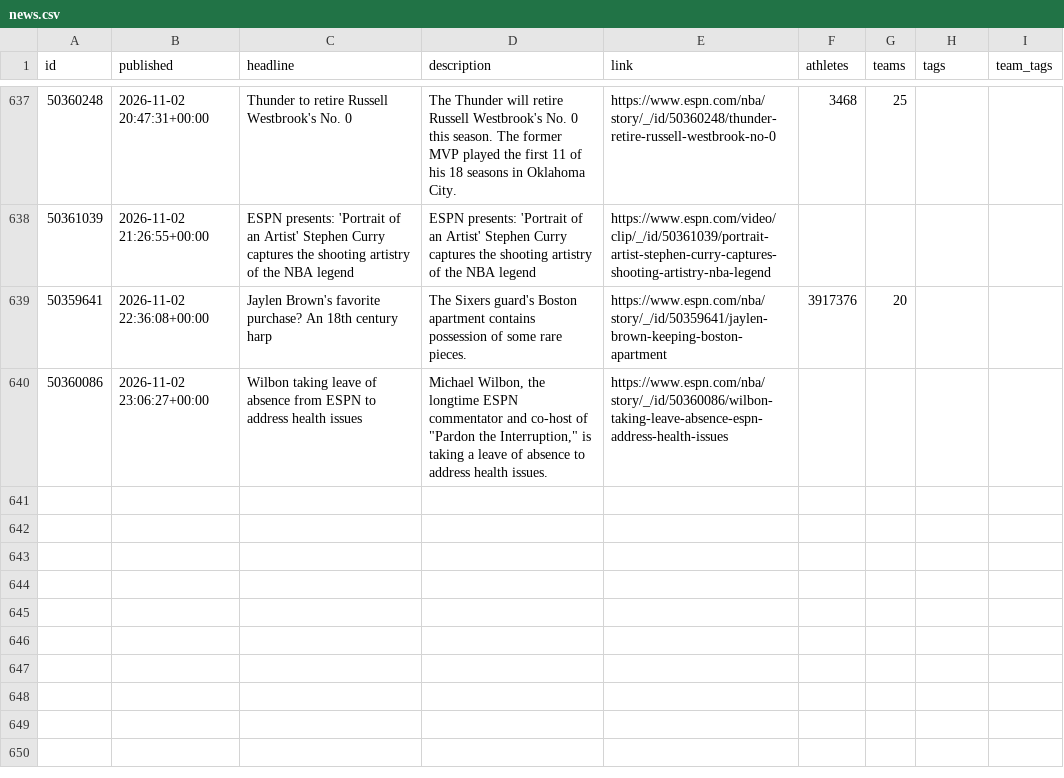
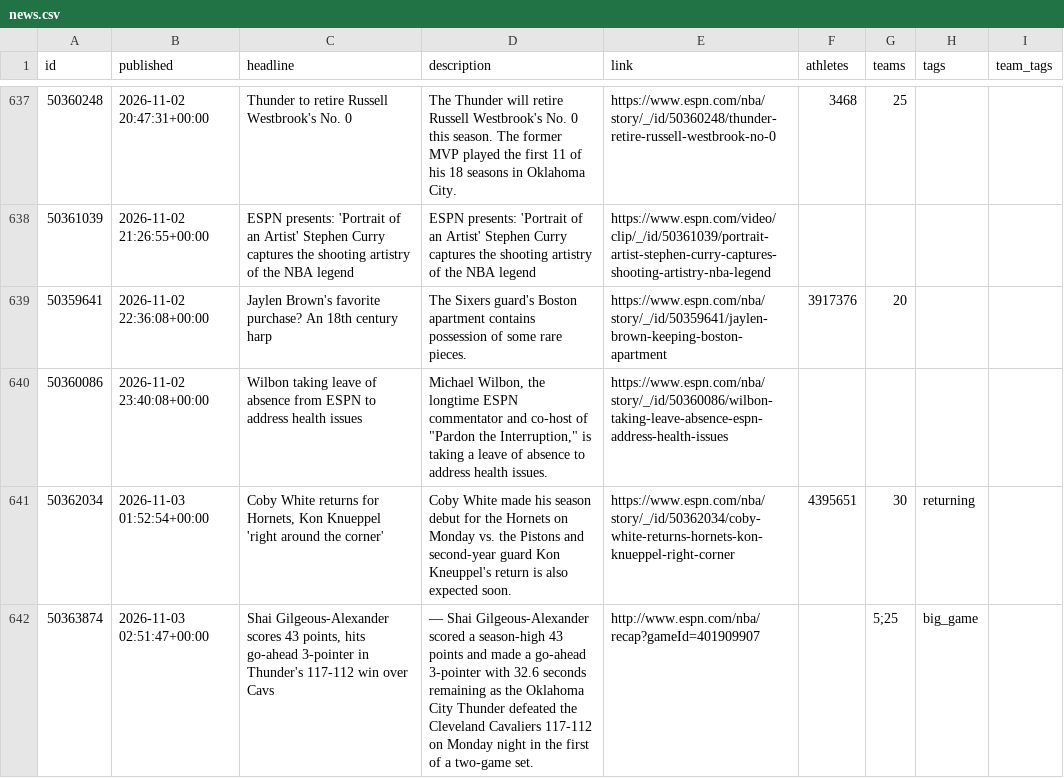
Before and after one commit to Juniorcarl/nba-predictor, a CSV file: data/news.csv, drawn as a sheet; only a part is shown, gaps mark what is left out.

```diff
--- a/data/news.csv
+++ b/data/news.csv
@@ -640,2 +640,4 @@ id,published,headline,description,link,athletes,teams,tags,team_tags
 50359641,2026-11-02 22:36:08+00:00,Jaylen Brown's favorite purchase? An 18th century harp,The Sixers guard's Boston apartment contains possession of some rare pieces.,https://www.espn.com/nba/story/_/id/50359641/jaylen-brown-keeping-boston-apartment,3917376,20,,
-50360086,2026-11-02 23:06:27+00:00,Wilbon taking leave of absence from ESPN to address health issues,"Michael Wilbon, the longtime ESPN commentator and co-host of ""Pardon the Interruption,"" is taking a leave of absence to address health issues.",https://www.espn.com/nba/story/_/id/50360086/wilbon-taking-leave-absence-espn-address-health-issues,,,,
+50360086,2026-11-02 23:40:08+00:00,Wilbon taking leave of absence from ESPN to address health issues,"Michael Wilbon, the longtime ESPN commentator and co-host of ""Pardon the Interruption,"" is taking a leave of absence to address health issues.",https://www.espn.com/nba/story/_/id/50360086/wilbon-taking-leave-absence-espn-address-health-issues,,,,
+50362034,2026-11-03 01:52:54+00:00,"Coby White returns for Hornets, Kon Knueppel 'right around the corner'",Coby White made his season debut for the Hornets on Monday vs. the Pistons and second-year guard Kon Kneuppel's return is also expected soon.,https://www.espn.com/nba/story/_/id/50362034/coby-white-returns-hornets-kon-knueppel-right-corner,4395651,30,returning,
+50363874,2026-11-03 02:51:47+00:00,"Shai Gilgeous-Alexander scores 43 points, hits go-ahead 3-pointer in Thunder's 117-112 win over Cavs",— Shai Gilgeous-Alexander scored a season-high 43 points and made a go-ahead 3-pointer with 32.6 seconds remaining as the Oklahoma City Thunder defeated the Cleveland Cavaliers 117-112 on Monday night in the first of a two-game set.,http://www.espn.com/nba/recap?gameId=401909907,,5;25,big_game,
```
Also changed, not shown: data/games/2027.csv, data/logs/game_projections.csv, 12 other files.
